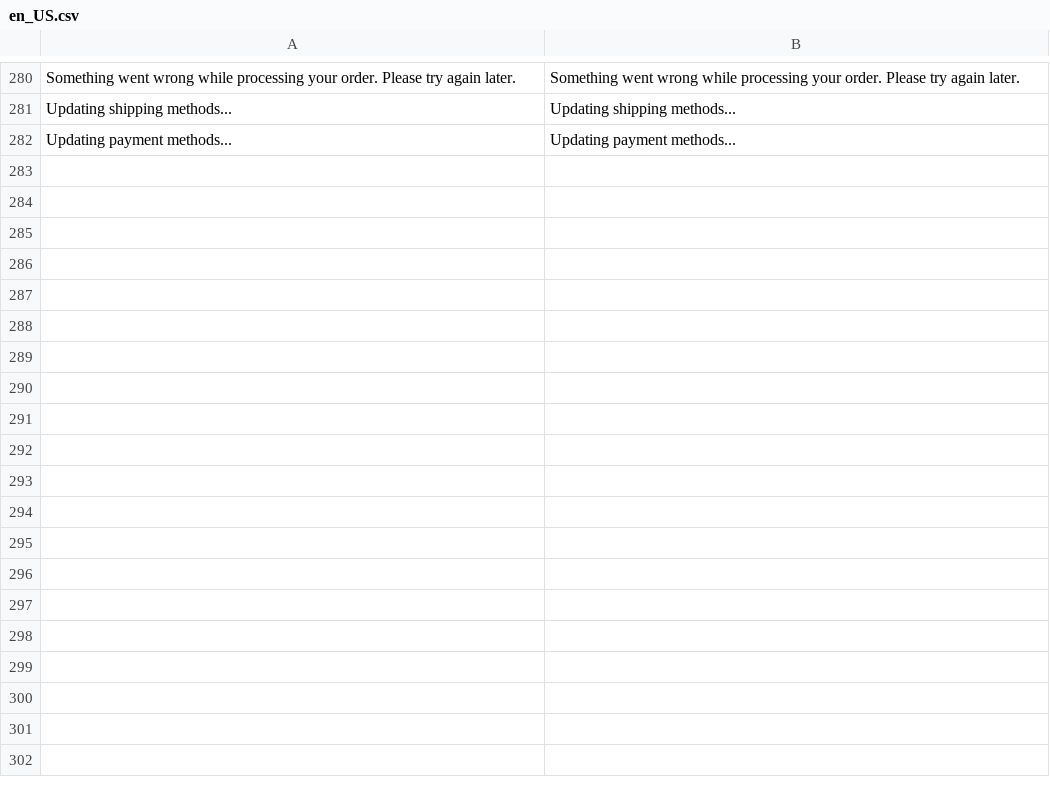
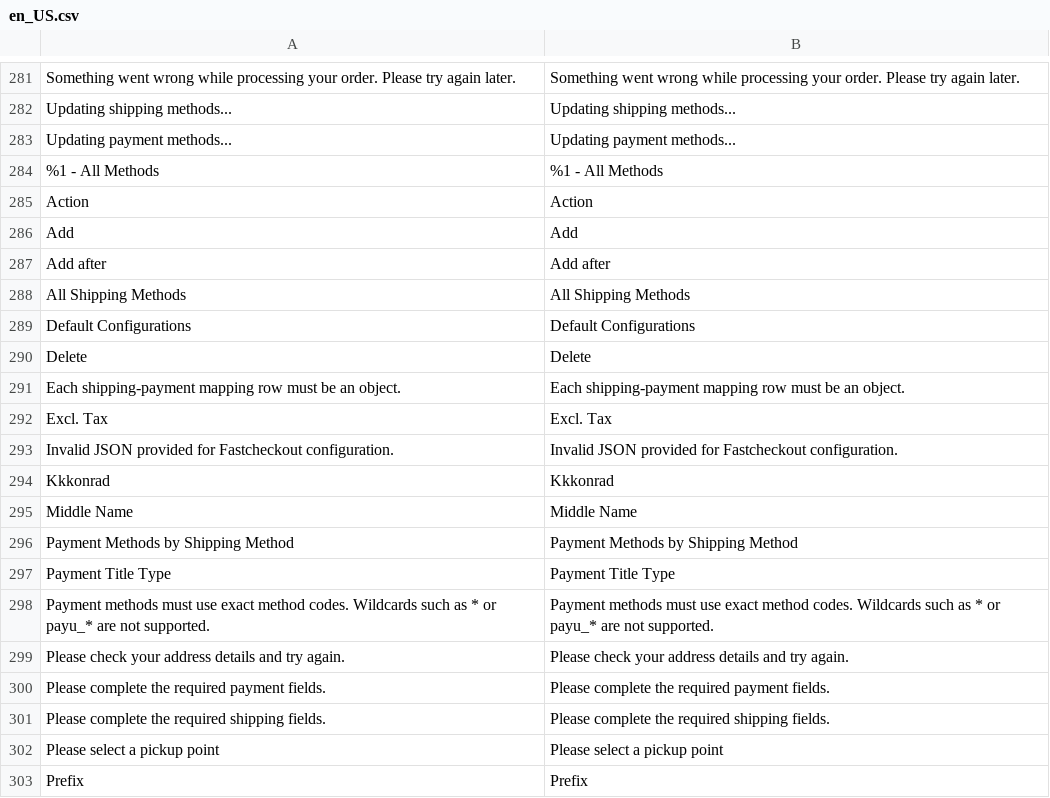
Before and after one commit to kkkonrad/hyva-fast-checkout, a CSV file: i18n/en_US.csv, drawn as a sheet; only a part is shown, gaps mark what is left out; the diff covers the shown part only.

```diff
--- a/i18n/en_US.csv
+++ b/i18n/en_US.csv
@@ -282 +283,21 @@
 "Updating payment methods...","Updating payment methods..."
+"%1 - All Methods","%1 - All Methods"
+"Action","Action"
+"Add","Add"
+"Add after","Add after"
+"All Shipping Methods","All Shipping Methods"
+"Default Configurations","Default Configurations"
+"Delete","Delete"
+"Each shipping-payment mapping row must be an object.","Each shipping-payment mapping row must be an object."
+"Excl. Tax","Excl. Tax"
+"Invalid JSON provided for Fastcheckout configuration.","Invalid JSON provided for Fastcheckout configuration."
+"Kkkonrad","Kkkonrad"
+"Middle Name","Middle Name"
+"Payment Methods by Shipping Method","Payment Methods by Shipping Method"
+"Payment Title Type","Payment Title Type"
+"Payment methods must use exact method codes. Wildcards such as * or payu_* are not supported.","Payment methods must use exact method codes. Wildcards such as * or payu_* are not supported."
+"Please check your address details and try again.","Please check your address details and try again."
+"Please complete the required payment fields.","Please complete the required payment fields."
+"Please complete the required shipping fields.","Please complete the required shipping fields."
+"Please select a pickup point","Please select a pickup point"
+"Prefix","Prefix"
```
Also changed, not shown: 26 added rows elsewhere in this file, i18n/pl_PL.csv, 8 other files.
